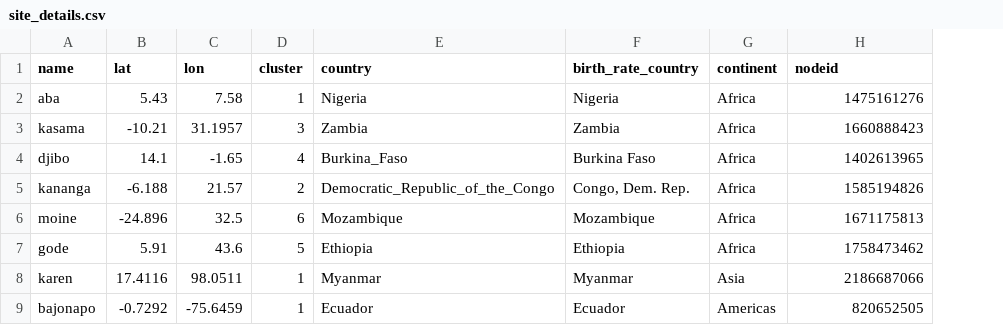
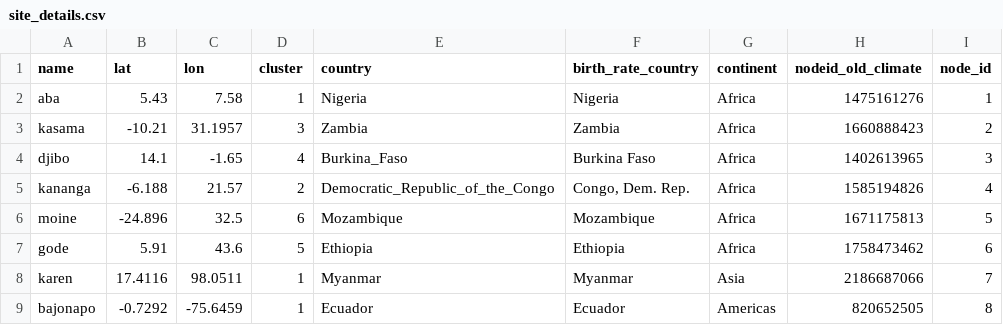
Before and after one commit to InstituteforDiseaseModeling/archetypes-intervention-impact, a CSV file: intervention_impact/run_simulations/site_details.csv, drawn as a sheet; the diff names each change by its address in the sheet, - before the commit and + after, or states it on an @@ line.

Commit message:
get new climate files working on test run

```diff
--- a/intervention_impact/run_simulations/site_details.csv
+++ b/intervention_impact/run_simulations/site_details.csv
+column I (node_id), rows 2-9: 1 | 2 | 3 | 4 | 5 | 6 | 7 | 8
-H1: nodeid
+H1: nodeid_old_climate
```
Also changed, not shown: 15 other files.
